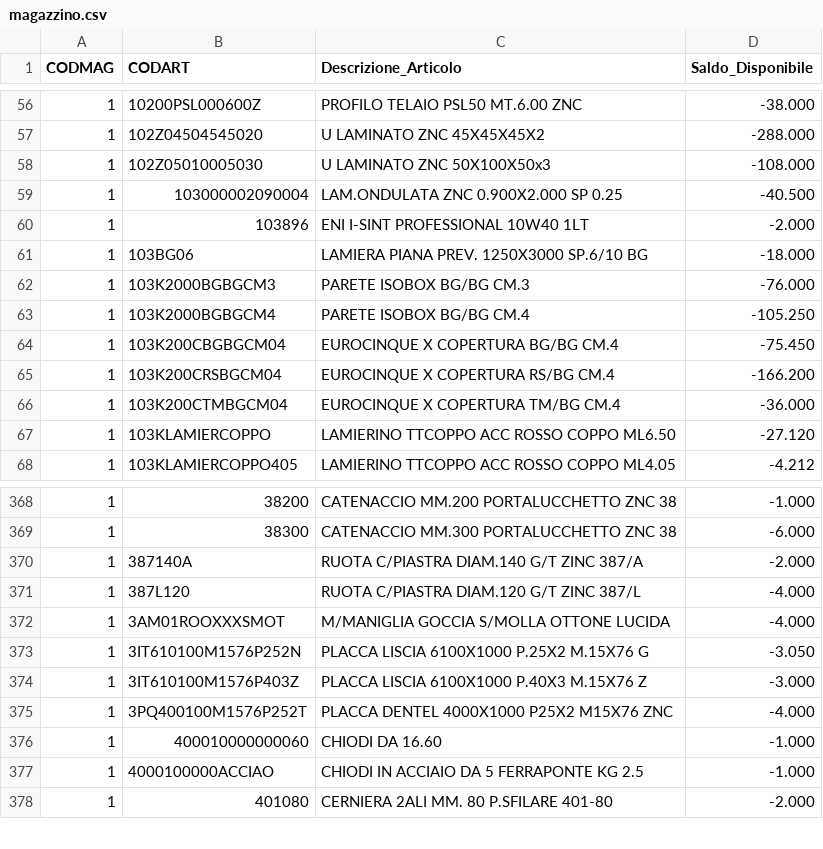
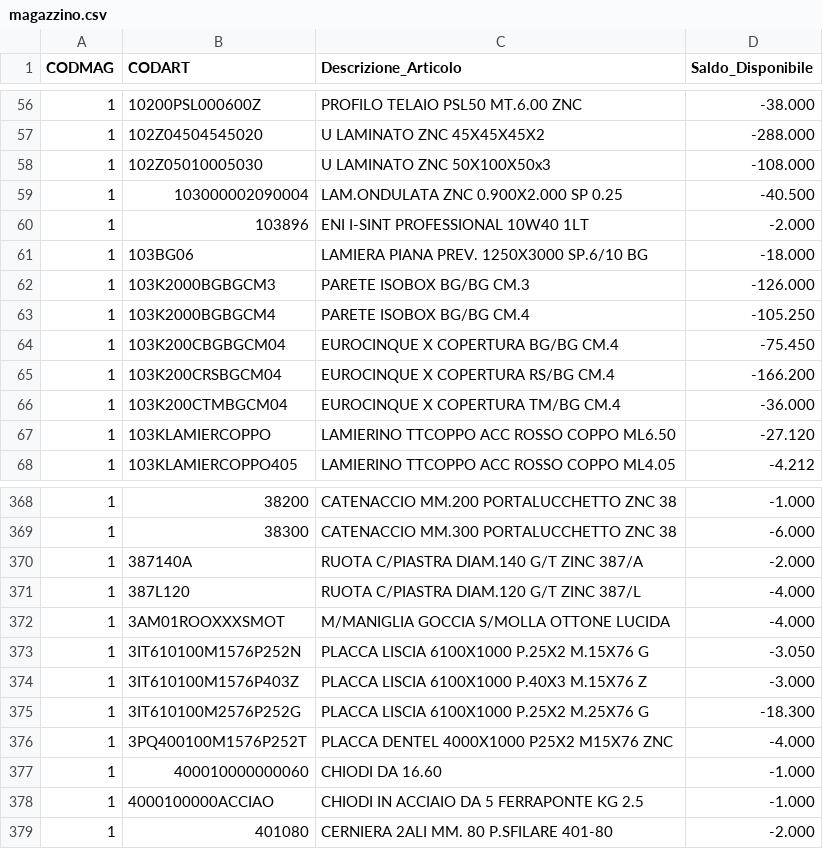
Before and after one commit to LesPaul997/giorza_ultimate, a CSV file: magazzino.csv, drawn as a sheet; only a part is shown, gaps mark what is left out.

```diff
--- a/magazzino.csv
+++ b/magazzino.csv
@@ -61,3 +61,3 @@ CODMAG,CODART,Descrizione_Articolo,Saldo_Disponibile
 1    ,103BG06             ,LAMIERA PIANA PREV. 1250X3000 SP.6/10 BG,-18.000
-1    ,103K2000BGBGCM3     ,PARETE ISOBOX BG/BG CM.3                ,-76.000
+1    ,103K2000BGBGCM3     ,PARETE ISOBOX BG/BG CM.3                ,-126.000
 1    ,103K2000BGBGCM4     ,PARETE ISOBOX BG/BG CM.4                ,-105.250
@@ -374,2 +374,3 @@ CODMAG,CODART,Descrizione_Articolo,Saldo_Disponibile
 1    ,3IT610100M1576P403Z ,PLACCA LISCIA 6100X1000 P.40X3 M.15X76 Z,-3.000
+1    ,3IT610100M2576P252G ,PLACCA LISCIA 6100X1000 P.25X2 M.25X76 G,-18.300
 1    ,3PQ400100M1576P252T ,PLACCA DENTEL 4000X1000 P25X2 M15X76 ZNC,-4.000
```
Also changed, not shown: ordini_clienti.csv, 1 other file.
